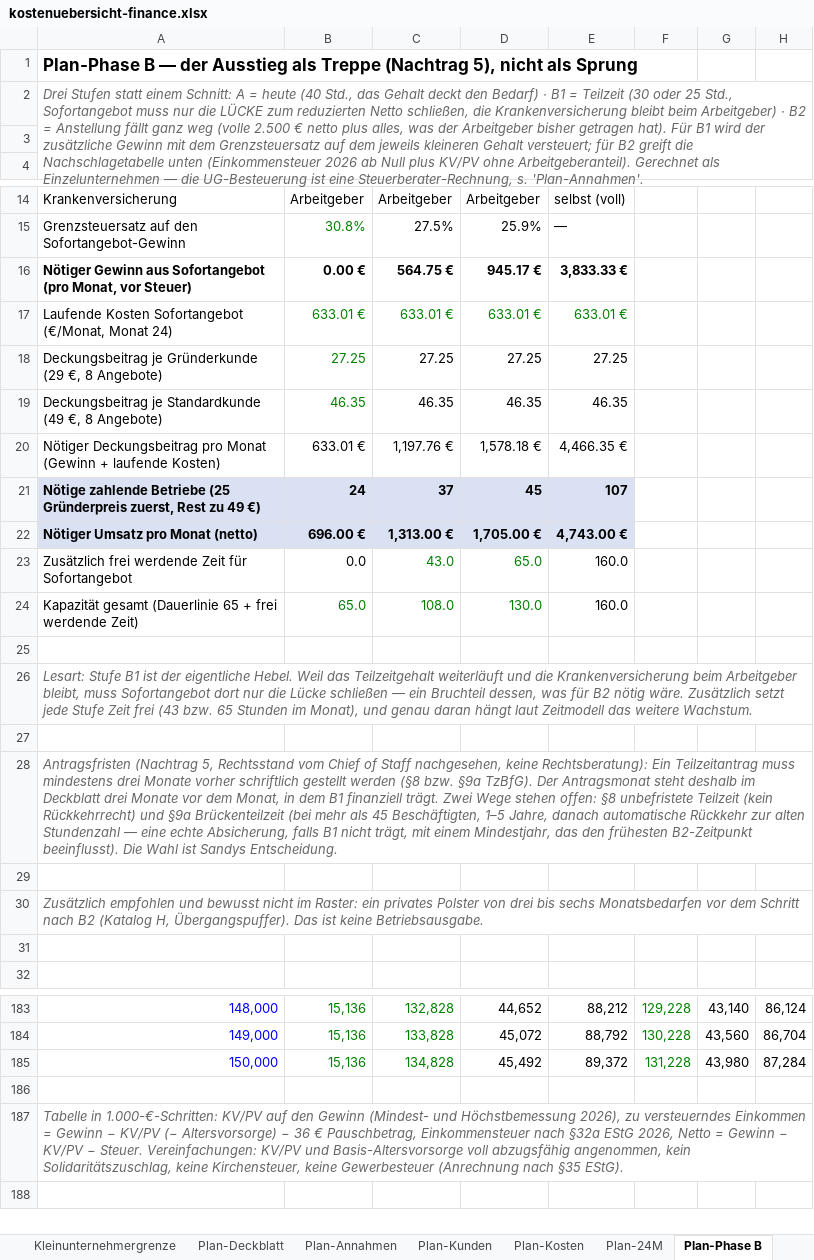
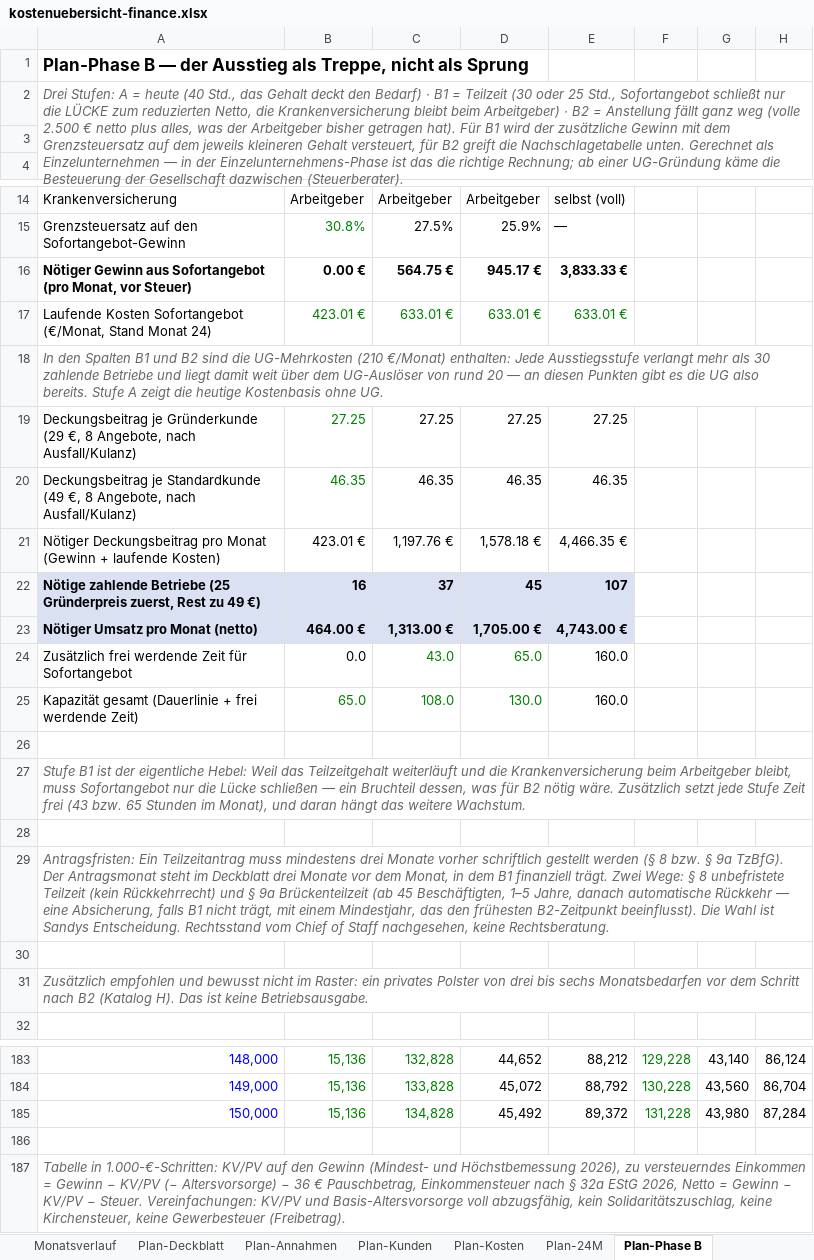
Before and after one commit to einfachanfrage/sofortangebot, an Excel workbook: docs/kostenuebersicht-finance.xlsx, sheet Plan-Phase B, drawn as a sheet; only a part is shown, gaps mark what is left out; values as stored, in another font and other column widths than the file's, no borders; removed rows and columns are numbered as before the commit, all else as after; the diff names each change by its address in the sheet, - before the commit and + after, or states it on an @@ line.

```diff
--- a/docs/kostenuebersicht-finance.xlsx (sheet Plan-Phase B)
+++ b/docs/kostenuebersicht-finance.xlsx (sheet Plan-Phase B)
-sheet tab: Kleinunternehmergrenze
-A1: …Ausstieg als Treppe (Nachtrag 5), nicht als…
+A1: …Ausstieg als Treppe, nicht als…
-A2: Drei Stufen statt einem Schnitt: A = heute (40 Std., das Gehalt deckt den Bedarf) · B1 = Teilzeit (30 oder 25 Std., Sofortangebot muss nur die LÜCKE zum reduzierten Netto schließen, die Krankenversicherung bleibt beim Arbeitgeber) · B2 = Anstellung fällt ganz weg (volle 2.500 € netto plus alles, was der Arbeitgeber bisher getragen hat). Für B1 wird der zusätzliche Gewinn mit dem Grenzsteuersatz auf dem jeweils kleineren Gehalt versteuert; für B2 greift die Nachschlagetabelle unten (Einkommensteuer 2026 ab Null plus KV/PV ohne Arbeitgeberanteil). Gerechnet als Einzelunternehmen — die UG-Besteuerung ist eine Steuerberater-Rechnung, s. 'Plan-Annahmen'.
+A2: Drei Stufen: A = heute (40 Std., das Gehalt deckt den Bedarf) · B1 = Teilzeit (30 oder 25 Std., Sofortangebot schließt nur die LÜCKE zum reduzierten Netto, die Krankenversicherung bleibt beim Arbeitgeber) · B2 = Anstellung fällt ganz weg (volle 2.500 € netto plus alles, was der Arbeitgeber bisher getragen hat). Für B1 wird der zusätzliche Gewinn mit dem Grenzsteuersatz auf dem jeweils kleineren Gehalt versteuert, für B2 greift die Nachschlagetabelle unten. Gerechnet als Einzelunternehmen — in der Einzelunternehmens-Phase ist das die richtige Rechnung; ab einer UG-Gründung käme die Besteuerung der Gesellschaft dazwischen (Steuerberater).
-A17: …Sofortangebot (€/Monat, Monat 24)
+A17: …Sofortangebot (€/Monat, Stand Monat 24)
-B17: 633.01 €
+B17: 423.01 €
+row 18: In den Spalten B1 und B2 sind die UG-Mehrkosten (210 €/Monat) enthalten: Jede Ausstiegsstufe verlangt mehr als 30 zahlende Betriebe und liegt damit weit über dem UG-Auslöser von rund 20 — an diesen Punkten gibt es die UG also bereits. Stufe A zeigt die heutige Kostenbasis ohne UG.
-A19: …€, 8 Angebote)
+A19: …€, 8 Angebote, nach Ausfall/Kulanz)
-A20: …€, 8 Angebote)
+A20: …€, 8 Angebote, nach Ausfall/Kulanz)
-B21: 633.01 €
+B21: 423.01 €
-B22: 24
+B22: 16
-B23: 696.00 €
+B23: 464.00 €
-A25: …gesamt (Dauerlinie 65 + frei…
+A25: …gesamt (Dauerlinie + frei…
-A27: Lesart: Stufe B1 ist der eigentliche Hebel. Weil das Teilzeitgehalt weiterläuft und die Krankenversicherung beim Arbeitgeber bleibt, muss Sofortangebot dort nur die Lücke schließen — ein Bruchteil dessen, was für B2 nötig wäre. Zusätzlich setzt jede Stufe Zeit frei (43 bzw. 65 Stunden im Monat), und genau daran hängt laut Zeitmodell das weitere…
+A27: Stufe B1 ist der eigentliche Hebel: Weil das Teilzeitgehalt weiterläuft und die Krankenversicherung beim Arbeitgeber bleibt, muss Sofortangebot nur die Lücke schließen — ein Bruchteil dessen, was für B2 nötig wäre. Zusätzlich setzt jede Stufe Zeit frei (43 bzw. 65 Stunden im Monat), und daran hängt das weitere…
-A29: Antragsfristen (Nachtrag 5, Rechtsstand vom Chief of Staff nachgesehen, keine Rechtsberatung): Ein Teilzeitantrag muss mindestens drei Monate vorher schriftlich gestellt werden (§8 bzw. §9a TzBfG). Der Antragsmonat steht deshalb im Deckblatt drei Monate vor dem Monat, in dem B1 finanziell trägt. Zwei Wege stehen offen: §8 unbefristete Teilzeit (kein Rückkehrrecht) und §9a Brückenteilzeit (bei mehr als 45 Beschäftigten, 1–5 Jahre, danach automatische Rückkehr zur alten Stundenzahl — eine echte Absicherung, falls B1 nicht trägt, mit einem Mindestjahr, das den frühesten B2-Zeitpunkt beeinflusst). Die Wahl ist Sandys Entscheidung.
+A29: Antragsfristen: Ein Teilzeitantrag muss mindestens drei Monate vorher schriftlich gestellt werden (§ 8 bzw. § 9a TzBfG). Der Antragsmonat steht im Deckblatt drei Monate vor dem Monat, in dem B1 finanziell trägt. Zwei Wege: § 8 unbefristete Teilzeit (kein Rückkehrrecht) und § 9a Brückenteilzeit (ab 45 Beschäftigten, 1–5 Jahre, danach automatische Rückkehr — eine Absicherung, falls B1 nicht trägt, mit einem Mindestjahr, das den frühesten B2-Zeitpunkt beeinflusst). Die Wahl ist Sandys Entscheidung. Rechtsstand vom Chief of Staff nachgesehen, keine Rechtsberatung.
-A31: …B2 (Katalog H, Übergangspuffer). Das ist…
+A31: …B2 (Katalog H). Das ist…
-row 31: (empty)
-A187: …Einkommensteuer nach §32a EStG 2026, Netto = Gewinn − KV/PV − Steuer. Vereinfachungen: KV/PV und Basis-Altersvorsorge voll abzugsfähig angenommen, kein Solidaritätszuschlag, keine Kirchensteuer, keine Gewerbesteuer (Anrechnung nach §35 EStG).
+A187: …Einkommensteuer nach § 32a EStG 2026, Netto = Gewinn − KV/PV − Steuer. Vereinfachungen: KV/PV und Basis-Altersvorsorge voll abzugsfähig, kein Solidaritätszuschlag, keine Kirchensteuer, keine Gewerbesteuer (Freibetrag).
```
Also changed, not shown: sheet Plan-Kosten, sheet Plan-24M, sheet Plan-Annahmen, sheet Plan-Deckblatt, sheet Legende & offene Punkte, sheet Plan-Kunden, other sheet tabs, formulas that keep their value, 1 other file.
